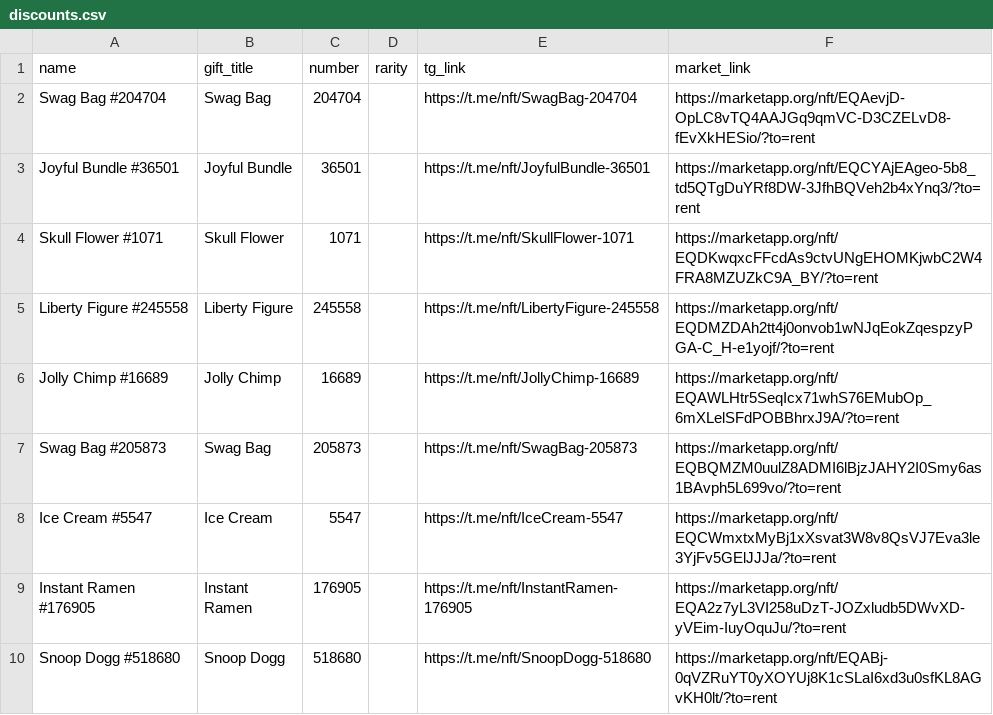
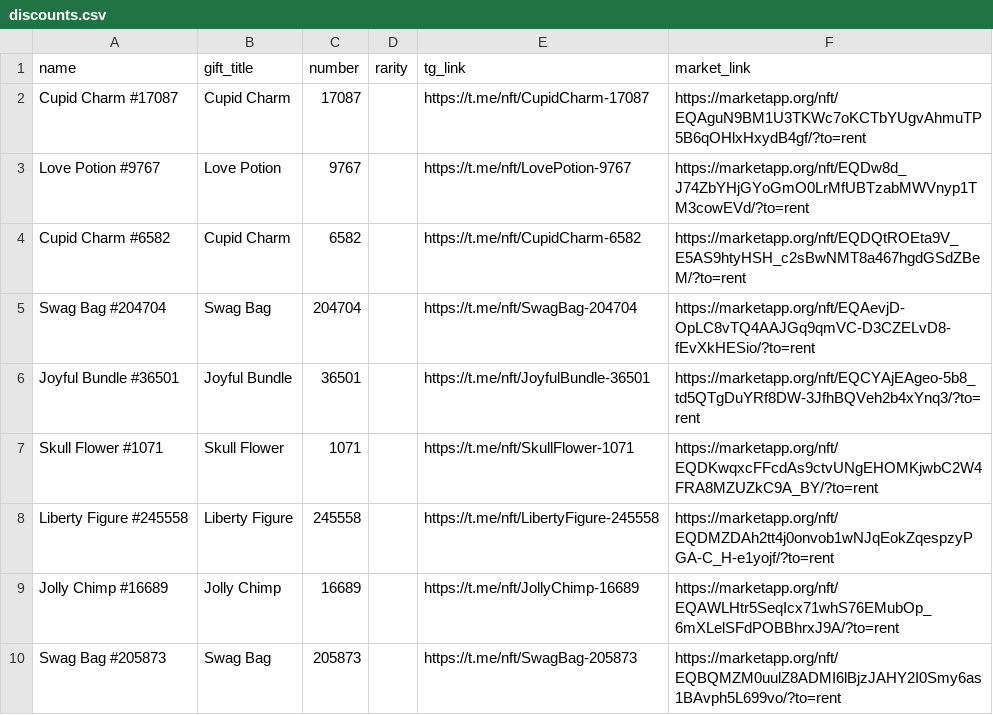
Before and after one commit to Zanjania0/duck-store, a CSV file: discounts.csv, drawn as a sheet; only a part is shown; the shorter side is filled out with more unchanged rows; the diff covers the shown part only.

Commit message:
Auto-update deals & gifts catalog [skip ci]

```diff
--- a/discounts.csv
+++ b/discounts.csv
@@ -1,2 +1,5 @@
 name,gift_title,number,rarity,tg_link,market_link
+Cupid Charm #17087,Cupid Charm,17087,,https://t.me/nft/CupidCharm-17087,https://marketapp.org/nft/EQAguN9BM1U3TKWc7oKCTbYUgvAhmuTP5B6qOHlxHxydB4gf/?to=rent
+Love Potion #9767,Love Potion,9767,,https://t.me/nft/LovePotion-9767,https://marketapp.org/nft/EQDw8d_J74ZbYHjGYoGmO0LrMfUBTzabMWVnyp1TM3cowEVd/?to=rent
+Cupid Charm #6582,Cupid Charm,6582,,https://t.me/nft/CupidCharm-6582,https://marketapp.org/nft/EQDQtROEta9V_E5AS9htyHSH_c2sBwNMT8a467hgdGSdZBeM/?to=rent
 Swag Bag #204704,Swag Bag,204704,,https://t.me/nft/SwagBag-204704,https://marketapp.org/nft/EQAevjD-OpLC8vTQ4AAJGq9qmVC-D3CZELvD8-fEvXkHESio/?to=rent
```
Also changed, not shown: 23 removed rows elsewhere in this file, 2 other files.
